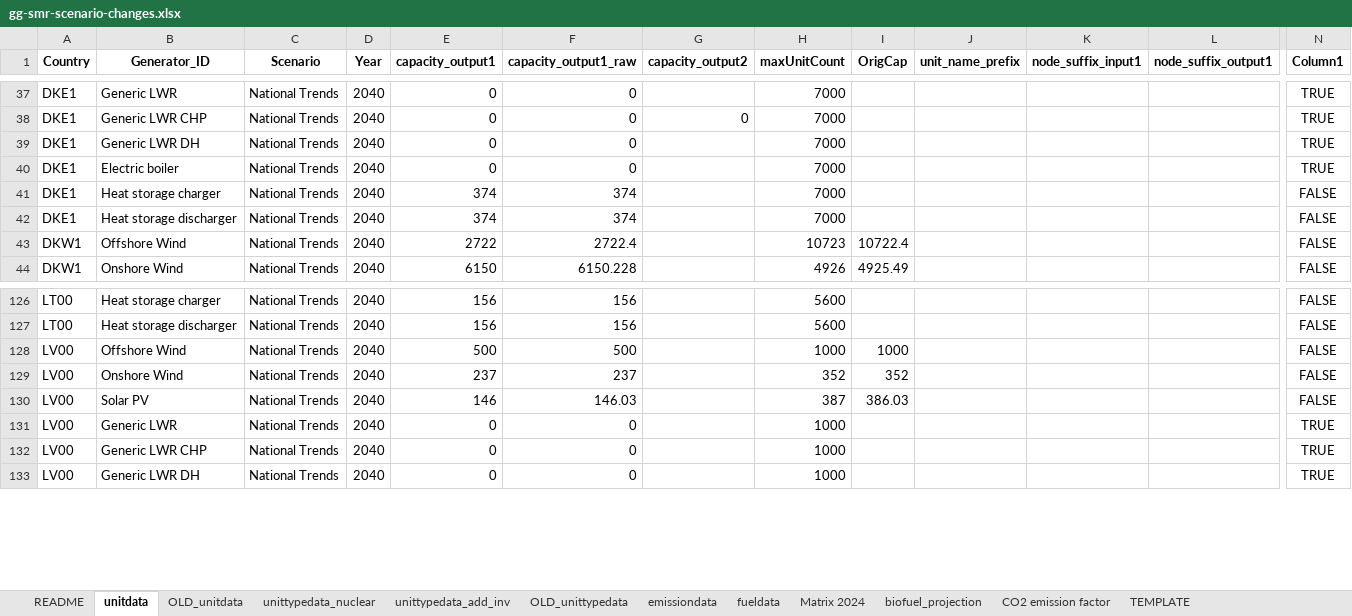
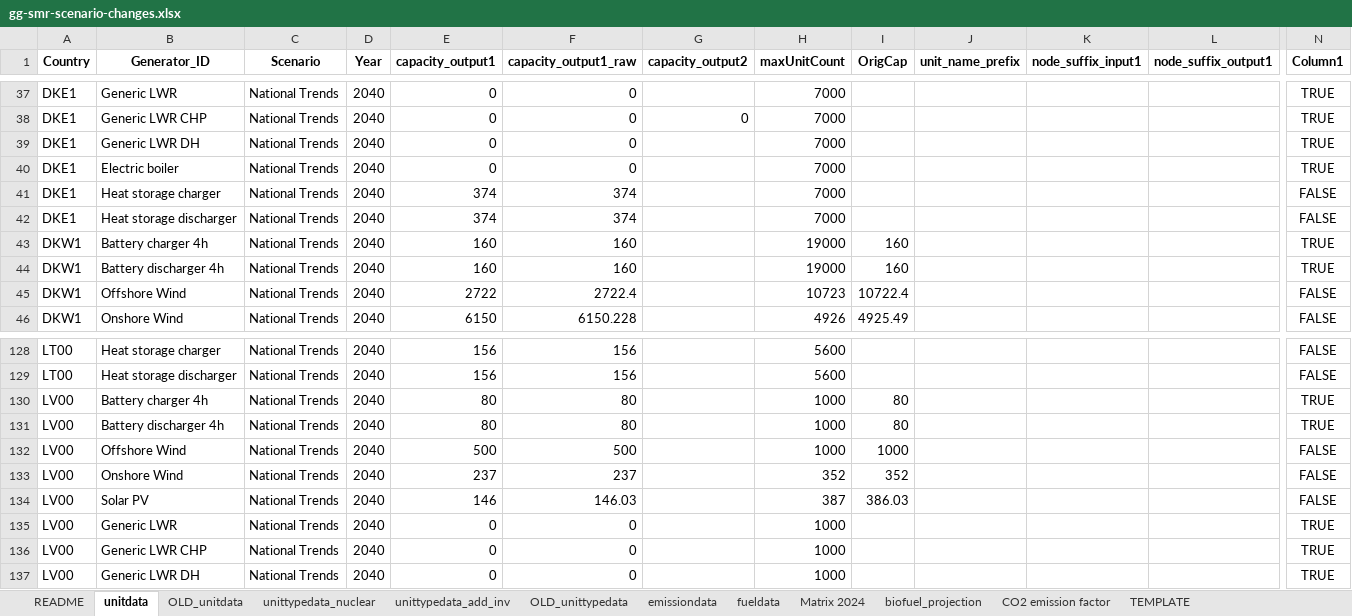
Before and after one commit to Tasqu/north_european_model, an Excel workbook: src_files/data_files/gg-smr-scenario-changes.xlsx, sheet unitdata, drawn as a sheet; only a part is shown, gaps mark what is left out; values as stored, in another font and other column widths than the file's, no borders; table styles not drawn; rows hold the shown columns only; the diff names each change by its address in the sheet, - before the commit and + after, or states it on an @@ line.

Commit message:
Fix some missing battery capacities in the unit data

```diff
--- a/src_files/data_files/gg-smr-scenario-changes.xlsx (sheet unitdata)
+++ b/src_files/data_files/gg-smr-scenario-changes.xlsx (sheet unitdata)
+row 43: DKW1 | Battery charger 4h | National Trends | 2040 | 160 | 160 |  | 19000 | 160 |  |  |  | TRUE
+row 44: DKW1 | Battery discharger 4h | National Trends | 2040 | 160 | 160 |  | 19000 | 160 |  |  |  | TRUE
+row 130: LV00 | Battery charger 4h | National Trends | 2040 | 80 | 80 |  | 1000 | 80 |  |  |  | TRUE
+row 131: LV00 | Battery discharger 4h | National Trends | 2040 | 80 | 80 |  | 1000 | 80 |  |  |  | TRUE
```
